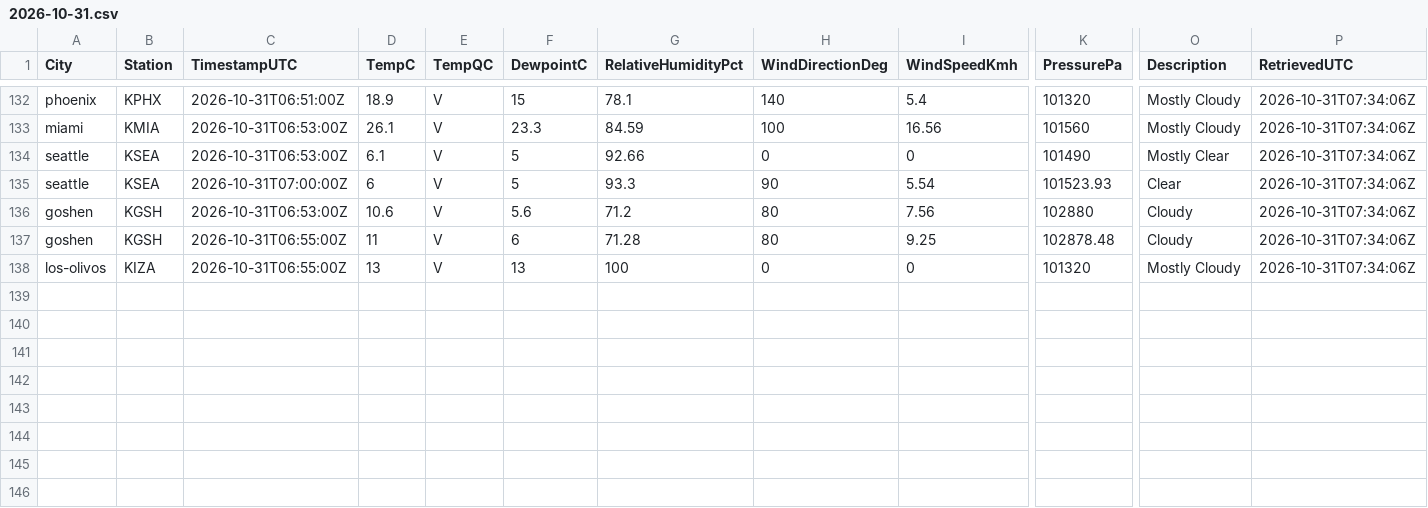
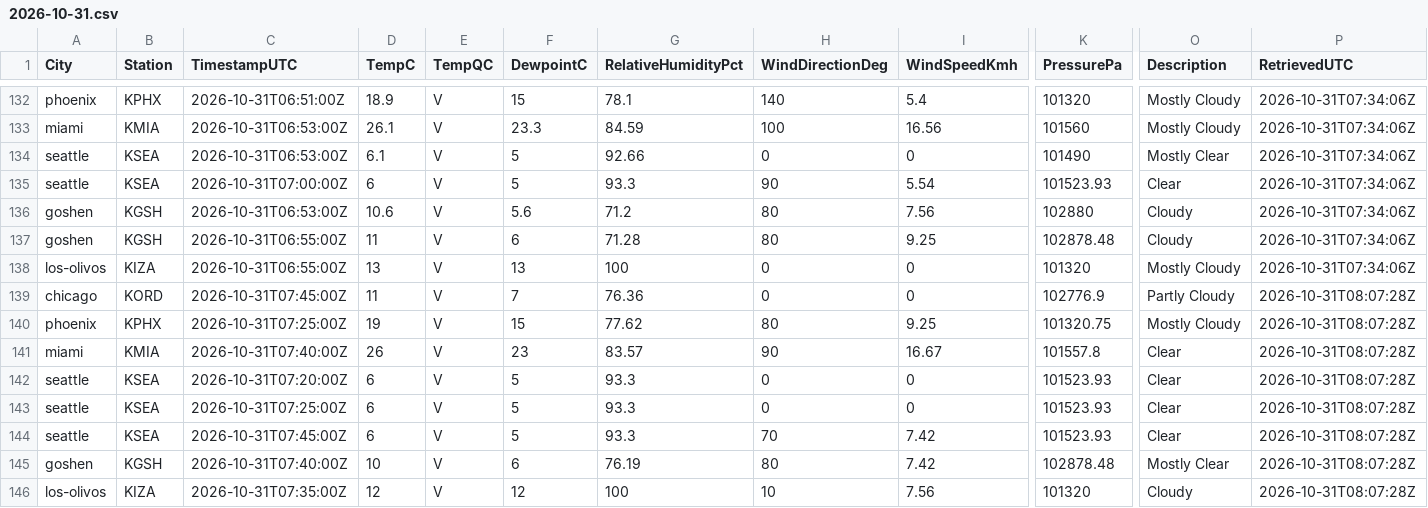
Before and after one commit to shawn-nafziger/weather-live, a CSV file: archive/observations/2026/10/2026-10-31.csv, drawn as a sheet; only a part is shown, gaps mark what is left out; rows hold the shown columns only; the diff names each change by its address in the sheet, - before the commit and + after, or states it on an @@ line.

```diff
--- a/archive/observations/2026/10/2026-10-31.csv
+++ b/archive/observations/2026/10/2026-10-31.csv
+row 139: chicago | KORD | 2026-10-31T07:45:00Z | 11 | V | 7 | 76.36 | 0 | 0 | 102776.9 | Partly Cloudy | 2026-10-31T08:07:28Z
+row 140: phoenix | KPHX | 2026-10-31T07:25:00Z | 19 | V | 15 | 77.62 | 80 | 9.25 | 101320.75 | Mostly Cloudy | 2026-10-31T08:07:28Z
+row 141: miami | KMIA | 2026-10-31T07:40:00Z | 26 | V | 23 | 83.57 | 90 | 16.67 | 101557.8 | Clear | 2026-10-31T08:07:28Z
+row 142: seattle | KSEA | 2026-10-31T07:20:00Z | 6 | V | 5 | 93.3 | 0 | 0 | 101523.93 | Clear | 2026-10-31T08:07:28Z
+row 143: seattle | KSEA | 2026-10-31T07:25:00Z | 6 | V | 5 | 93.3 | 0 | 0 | 101523.93 | Clear | 2026-10-31T08:07:28Z
+row 144: seattle | KSEA | 2026-10-31T07:45:00Z | 6 | V | 5 | 93.3 | 70 | 7.42 | 101523.93 | Clear | 2026-10-31T08:07:28Z
+row 145: goshen | KGSH | 2026-10-31T07:40:00Z | 10 | V | 6 | 76.19 | 80 | 7.42 | 102878.48 | Mostly Clear | 2026-10-31T08:07:28Z
+row 146: los-olivos | KIZA | 2026-10-31T07:35:00Z | 12 | V | 12 | 100 | 10 | 7.56 | 101320 | Cloudy | 2026-10-31T08:07:28Z
```
Also changed, not shown: archive/forecasts/2026/10/2026-10-31.csv, 7 other files.
